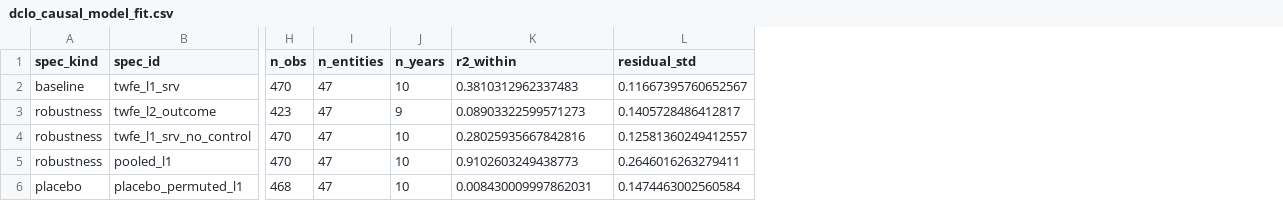
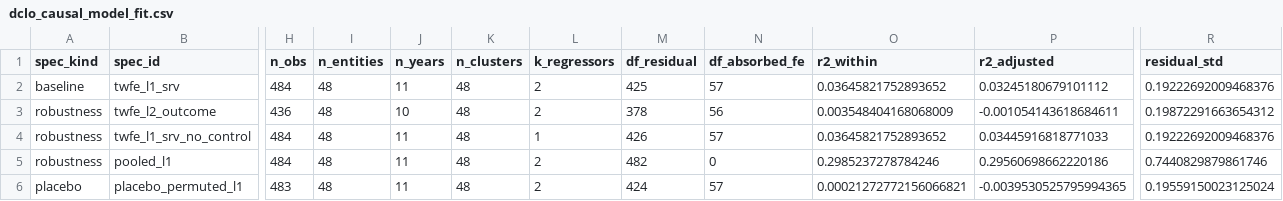
Before and after one commit to techpolicycomms/dclo-dual-track-dashboard, a CSV file: data/gold/dclo_causal_model_fit.csv, drawn as a sheet; only a part is shown, gaps mark what is left out; addresses are those after the commit; the diff covers the shown part only; the diff names each change by its address in the sheet, - before the commit and + after, or states it on an @@ line.

```diff
--- a/data/gold/dclo_causal_model_fit.csv
+++ b/data/gold/dclo_causal_model_fit.csv
+column K (n_clusters), rows 2-6: all 48
+column L (k_regressors), rows 2-6: 2 | 2 | 1 | 2 | 2
+column M (df_residual), rows 2-6: 425 | 378 | 426 | 482 | 424
+column N (df_absorbed_fe), rows 2-6: 57 | 56 | 57 | 0 | 57
+column P (r2_adjusted), rows 2-6: 0.03245180679101112 | -0.001054143618684611 | 0.03445916818771033 | 0.29560698662220186 | -0.0039530525795994365
-H2 (n_obs): 470
+H2 (n_obs): 484
-I2:I6 (n_entities): 47
+I2:I6 (n_entities): 48
-J2 (n_years): 10
+J2 (n_years): 11
-O2 (r2_within): 0.3810312962337483
+O2 (r2_within): 0.03645821752893652
-R2 (residual_std): 0.11667395760652567
+R2 (residual_std): 0.19222692009468376
-H3 (n_obs): 423
+H3 (n_obs): 436
-J3 (n_years): 9
+J3 (n_years): 10
-O3 (r2_within): 0.08903322599571273
+O3 (r2_within): 0.003548404168068009
-R3 (residual_std): 0.1405728486412817
+R3 (residual_std): 0.19872291663654312
-H4:H5 (n_obs): 470
+H4:H5 (n_obs): 484
-J4:J6 (n_years): 10
+J4:J6 (n_years): 11
-O4 (r2_within): 0.28025935667842816
+O4 (r2_within): 0.03645821752893652
-R4 (residual_std): 0.12581360249412557
+R4 (residual_std): 0.19222692009468376
-O5 (r2_within): 0.9102603249438773
+O5 (r2_within): 0.2985237278784246
-R5 (residual_std): 0.2646016263279411
+R5 (residual_std): 0.7440829879861746
-H6 (n_obs): 468
+H6 (n_obs): 483
-O6 (r2_within): 0.008430009997862031
+O6 (r2_within): 0.00021272772156066821
-R6 (residual_std): 0.1474463002560584
+R6 (residual_std): 0.19559150023125024
```
Also changed, not shown: 4 added columns elsewhere in this file, data/gold/dclo_causal_coefficients.csv, data/gold/dclo_method_comparison.csv, 16 other files.
